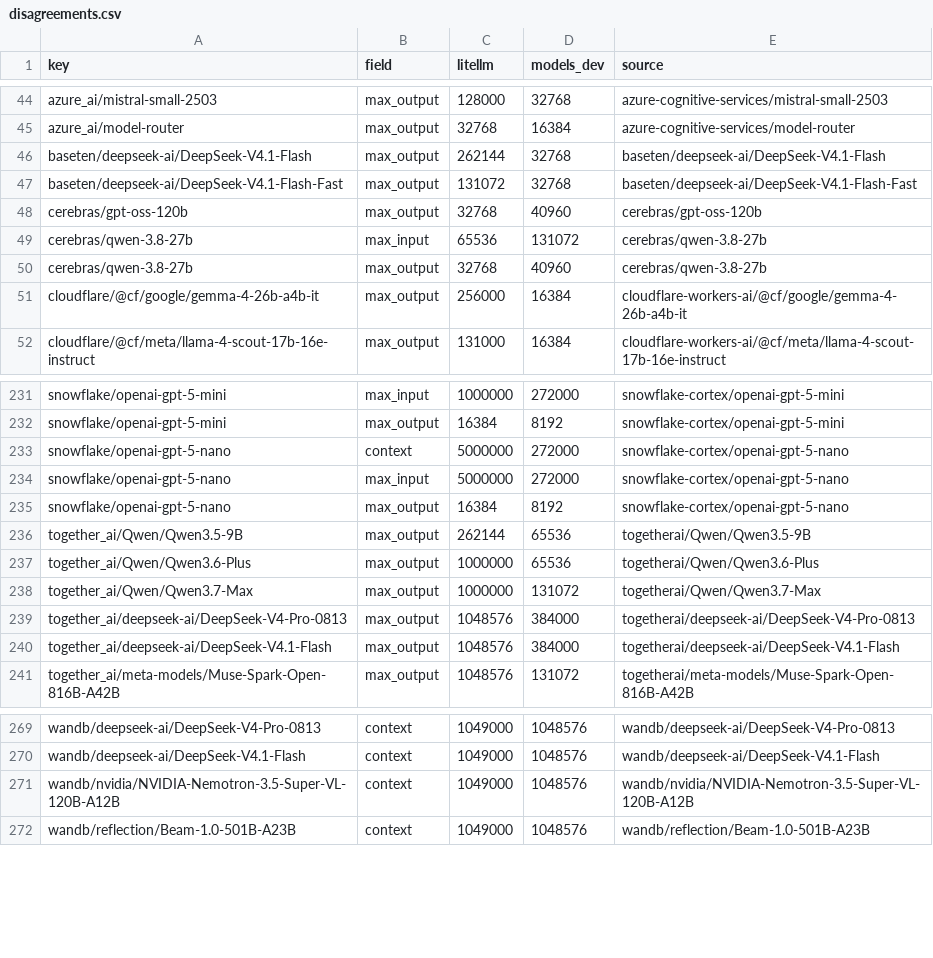
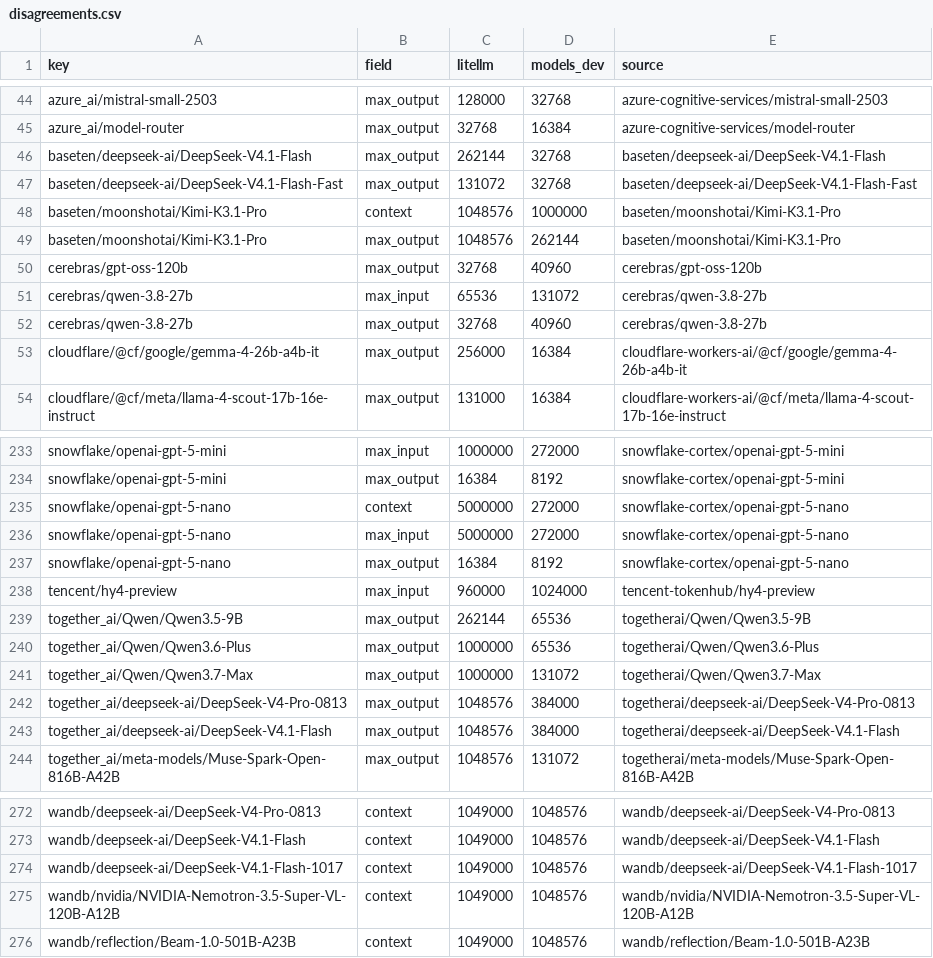
Before and after one commit to michaeltheologitis/ctxlen, a CSV file: reports/disagreements.csv, drawn as a sheet; only a part is shown, gaps mark what is left out.

```diff
--- a/reports/disagreements.csv
+++ b/reports/disagreements.csv
@@ -47,2 +47,4 @@ baseten/deepseek-ai/DeepSeek-V4.1-Flash,max_output,262144,32768,baseten/deepseek
 baseten/deepseek-ai/DeepSeek-V4.1-Flash-Fast,max_output,131072,32768,baseten/deepseek-ai/DeepSeek-V4.1-Flash-Fast
+baseten/moonshotai/Kimi-K3.1-Pro,context,1048576,1000000,baseten/moonshotai/Kimi-K3.1-Pro
+baseten/moonshotai/Kimi-K3.1-Pro,max_output,1048576,262144,baseten/moonshotai/Kimi-K3.1-Pro
 cerebras/gpt-oss-120b,max_output,32768,40960,cerebras/gpt-oss-120b
@@ -235,2 +237,3 @@ snowflake/openai-gpt-5-nano,max_input,5000000,272000,snowflake-cortex/openai-gpt
 snowflake/openai-gpt-5-nano,max_output,16384,8192,snowflake-cortex/openai-gpt-5-nano
+tencent/hy4-preview,max_input,960000,1024000,tencent-tokenhub/hy4-preview
 together_ai/Qwen/Qwen3.5-9B,max_output,262144,65536,togetherai/Qwen/Qwen3.5-9B
@@ -270,2 +273,3 @@ wandb/deepseek-ai/DeepSeek-V4-Pro-0813,context,1049000,1048576,wandb/deepseek-ai
 wandb/deepseek-ai/DeepSeek-V4.1-Flash,context,1049000,1048576,wandb/deepseek-ai/DeepSeek-V4.1-Flash
+wandb/deepseek-ai/DeepSeek-V4.1-Flash-1017,context,1049000,1048576,wandb/deepseek-ai/DeepSeek-V4.1-Flash-1017
 wandb/nvidia/NVIDIA-Nemotron-3.5-Super-VL-120B-A12B,context,1049000,1048576,wandb/nvidia/NVIDIA-Nemotron-3.5-Super-VL-120B-A12B
```
Also changed, not shown: 2 other files.
